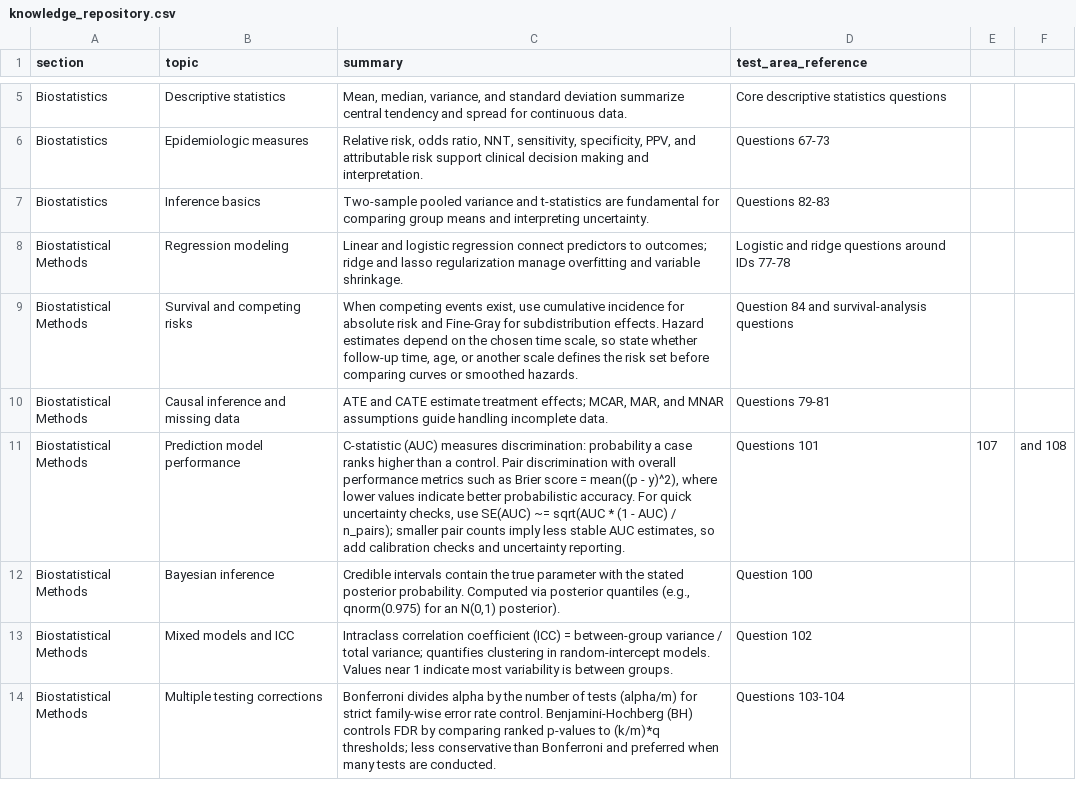
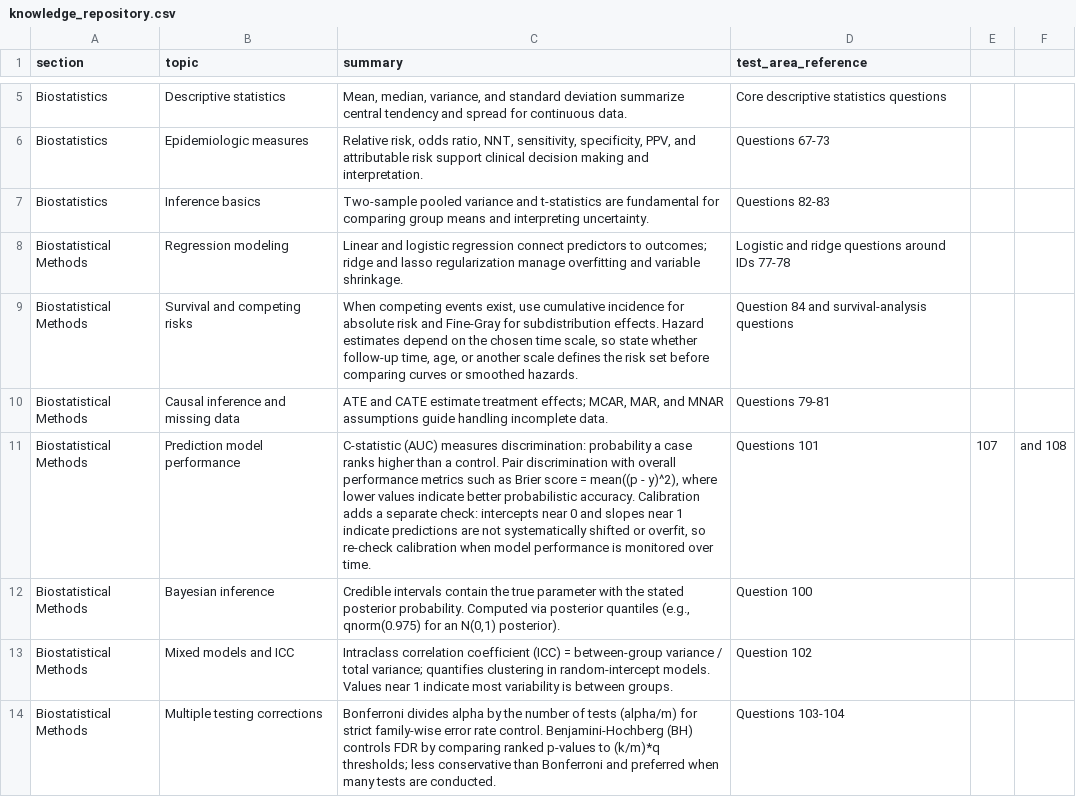
Before and after one commit to JorAlEs/biostatAnki, a CSV file: inst/extdata/knowledge_repository.csv, drawn as a sheet; only a part is shown, gaps mark what is left out.

Commit message:
docs: refine prediction model note

```diff
--- a/inst/extdata/knowledge_repository.csv
+++ b/inst/extdata/knowledge_repository.csv
@@ -10,3 +10,3 @@ Biostatistical Methods,Survival and competing risks,"When competing events exist
 Biostatistical Methods,Causal inference and missing data,"ATE and CATE estimate treatment effects; MCAR, MAR, and MNAR assumptions guide handling incomplete data.",Questions 79-81
-Biostatistical Methods,Prediction model performance,"C-statistic (AUC) measures discrimination: probability a case ranks higher than a control. Pair discrimination with overall performance metrics such as Brier score = mean((p - y)^2), where lower values indicate better probabilistic accuracy. For quick uncertainty checks, use SE(AUC) ~= sqrt(AUC * (1 - AUC) / n_pairs); smaller pair counts imply less stable AUC estimates, so add calibration checks and uncertainty reporting.",Questions 101, 107, and 108
+Biostatistical Methods,Prediction model performance,"C-statistic (AUC) measures discrimination: probability a case ranks higher than a control. Pair discrimination with overall performance metrics such as Brier score = mean((p - y)^2), where lower values indicate better probabilistic accuracy. Calibration adds a separate check: intercepts near 0 and slopes near 1 indicate predictions are not systematically shifted or overfit, so re-check calibration when model performance is monitored over time.",Questions 101, 107, and 108
 Biostatistical Methods,Bayesian inference,"Credible intervals contain the true parameter with the stated posterior probability. Computed via posterior quantiles (e.g., qnorm(0.975) for an N(0,1) posterior).",Question 100
```
